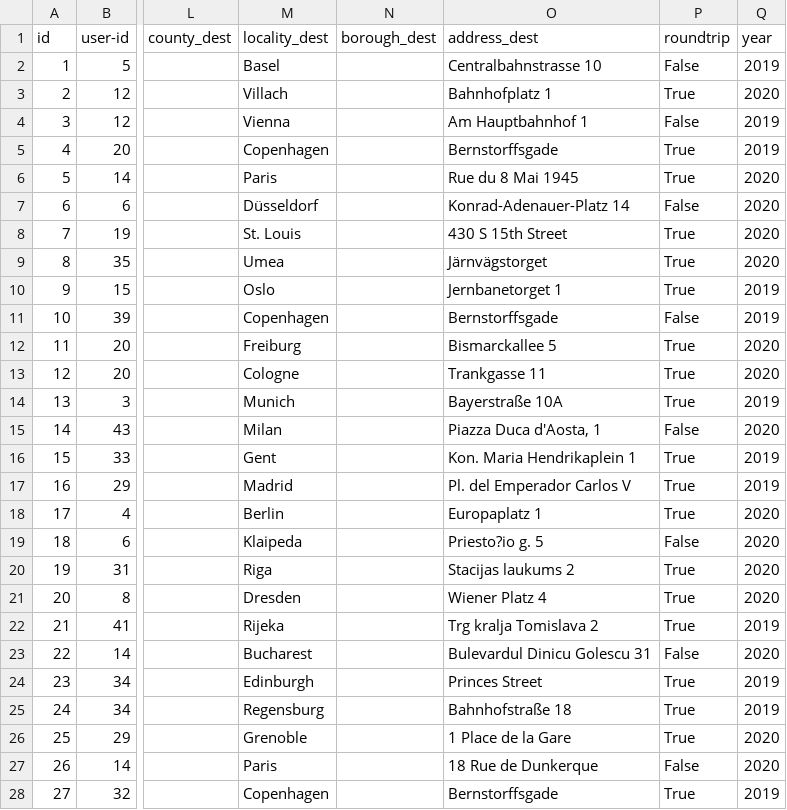
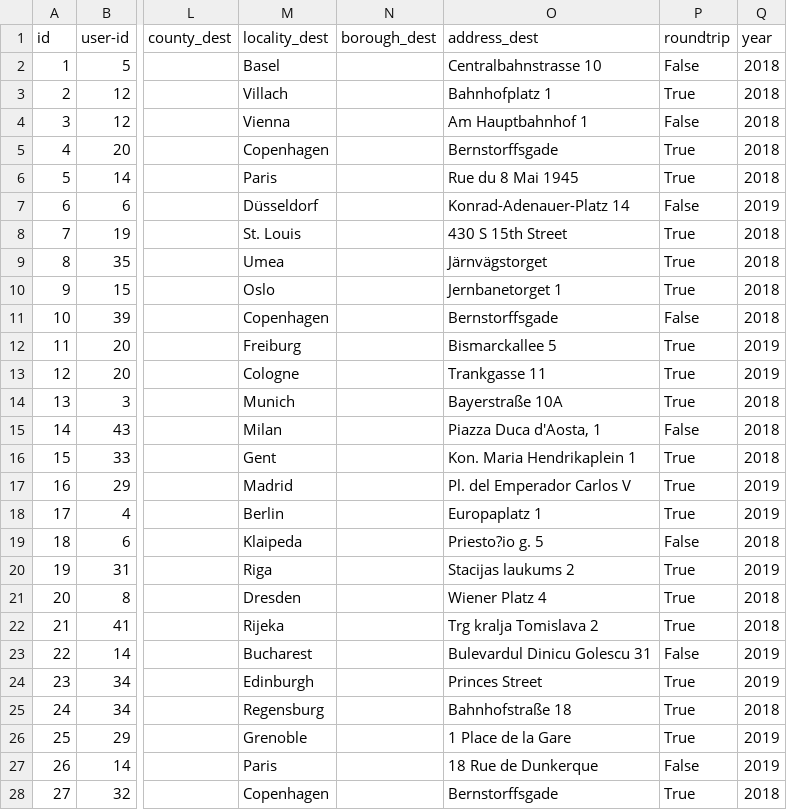
Before and after one commit to pledge4future/co2calculator, a CSV file: data/test_data_users/business_trips_train.csv, drawn as a sheet; only a part is shown, gaps mark what is left out; the diff covers the shown part only; the diff names each change by its address in the sheet, - before the commit and + after, or states it on an @@ line.

Commit message:
added year

```diff
--- a/data/test_data_users/business_trips_train.csv
+++ b/data/test_data_users/business_trips_train.csv
-Q2 (year): 2019
+Q2 (year): 2018
-Q3 (year): 2020
+Q3 (year): 2018
-Q4:Q5 (year): 2019
+Q4:Q5 (year): 2018
-Q6 (year): 2020
+Q6 (year): 2018
-Q7 (year): 2020
+Q7 (year): 2019
-Q8:Q9 (year): 2020
+Q8:Q9 (year): 2018
-Q10:Q11 (year): 2019
+Q10:Q11 (year): 2018
-Q12:Q13 (year): 2020
+Q12:Q13 (year): 2019
-Q14 (year): 2019
+Q14 (year): 2018
-Q15 (year): 2020
+Q15 (year): 2018
-Q16 (year): 2019
+Q16 (year): 2018
-Q18 (year): 2020
+Q18 (year): 2019
-Q19 (year): 2020
+Q19 (year): 2018
-Q20 (year): 2020
+Q20 (year): 2019
-Q21 (year): 2020
+Q21 (year): 2018
-Q22 (year): 2019
+Q22 (year): 2018
-Q23 (year): 2020
+Q23 (year): 2019
-Q25 (year): 2019
+Q25 (year): 2018
-Q26:Q27 (year): 2020
+Q26:Q27 (year): 2019
-Q28 (year): 2019
+Q28 (year): 2018
```
Also changed, not shown: 3 edited cells elsewhere in this file.
